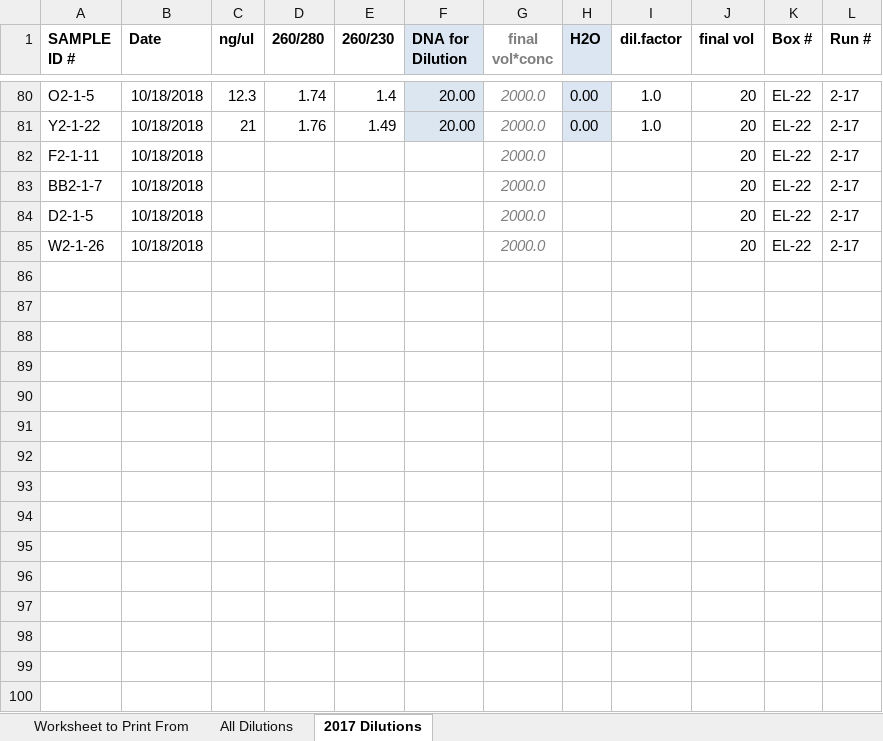
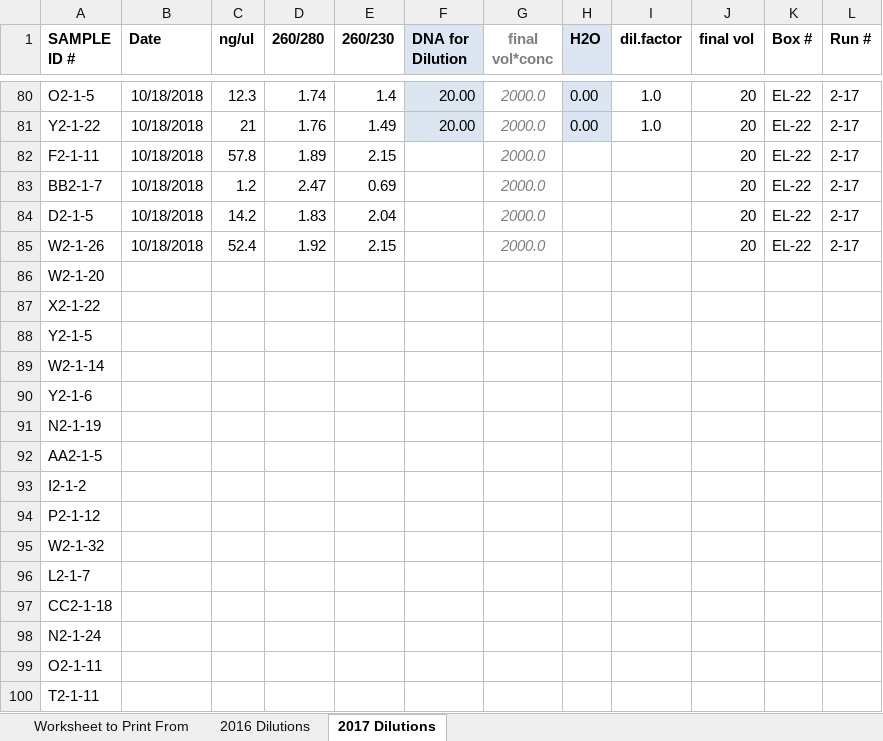
Before and after one commit to lvash/qPCR_Lab_Materials, an Excel workbook: DNAdilutionTemplate.xlsx, sheet 2017 Dilutions, drawn as a sheet; only a part is shown, gaps mark what is left out; values as stored, in another font and other column widths than the file's, no borders; conditional formats not drawn; the diff covers the shown part only; the diff names each change by its address in the sheet, - before the commit and + after, or states it on an @@ line.

```diff
--- a/DNAdilutionTemplate.xlsx (sheet 2017 Dilutions)
+++ b/DNAdilutionTemplate.xlsx (sheet 2017 Dilutions)
-sheet tab: All Dilutions
+sheet tab: 2016 Dilutions
-C82 (ng/ul): (empty)
+C82 (ng/ul): 57.8
-D82 (260/280): (empty)
+D82 (260/280): 1.89
-E82 (260/230): (empty)
+E82 (260/230): 2.15
-C83 (ng/ul): (empty)
+C83 (ng/ul): 1.2
-D83 (260/280): (empty)
+D83 (260/280): 2.47
-E83 (260/230): (empty)
+E83 (260/230): 0.69
-C84 (ng/ul): (empty)
+C84 (ng/ul): 14.2
-D84 (260/280): (empty)
+D84 (260/280): 1.83
-E84 (260/230): (empty)
+E84 (260/230): 2.04
-C85 (ng/ul): (empty)
+C85 (ng/ul): 52.4
-D85 (260/280): (empty)
+D85 (260/280): 1.92
-E85 (260/230): (empty)
+E85 (260/230): 2.15
+row 86: W2-1-20
+row 87: X2-1-22
+row 88: Y2-1-5
+row 89: W2-1-14
+row 90: Y2-1-6
+row 91: N2-1-19
+row 92: AA2-1-5
+row 93: I2-1-2
+row 94: P2-1-12
+row 95: W2-1-32
+row 96: L2-1-7
+row 97: CC2-1-18
+row 98: N2-1-24
+row 99: O2-1-11
+row 100: T2-1-11
```
Also changed, not shown: 18 added rows elsewhere in this sheet, sheet 2016 Dilutions.
